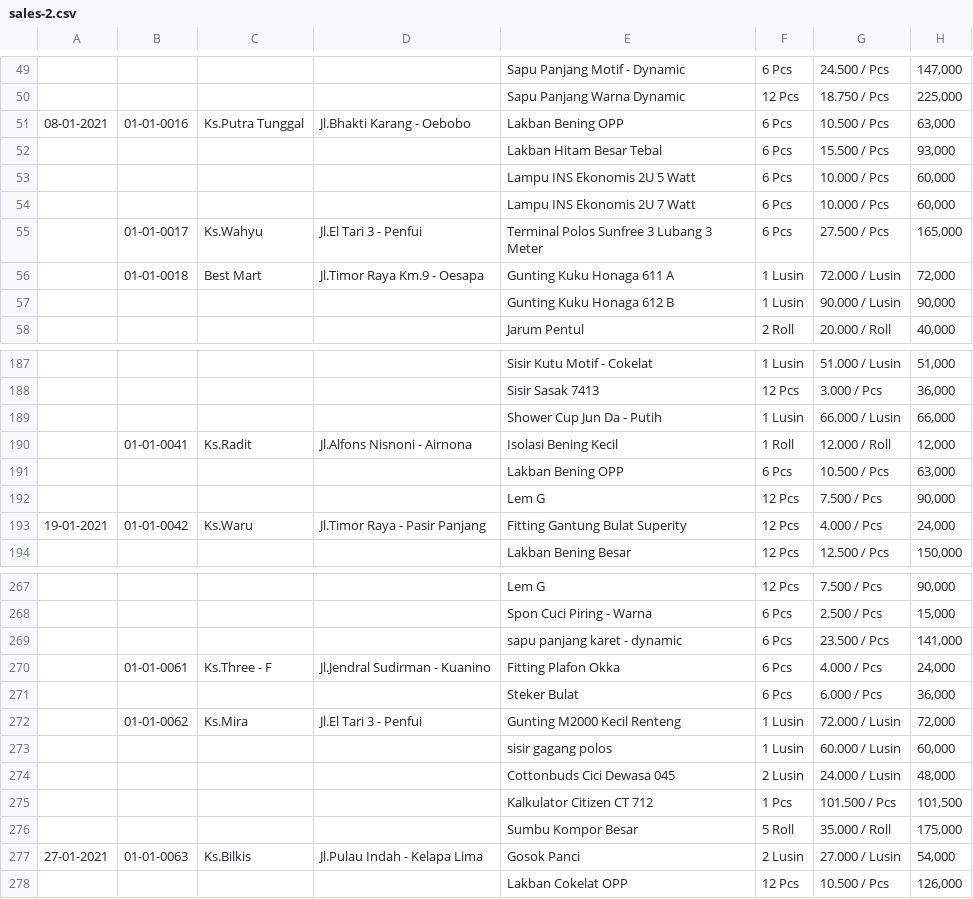
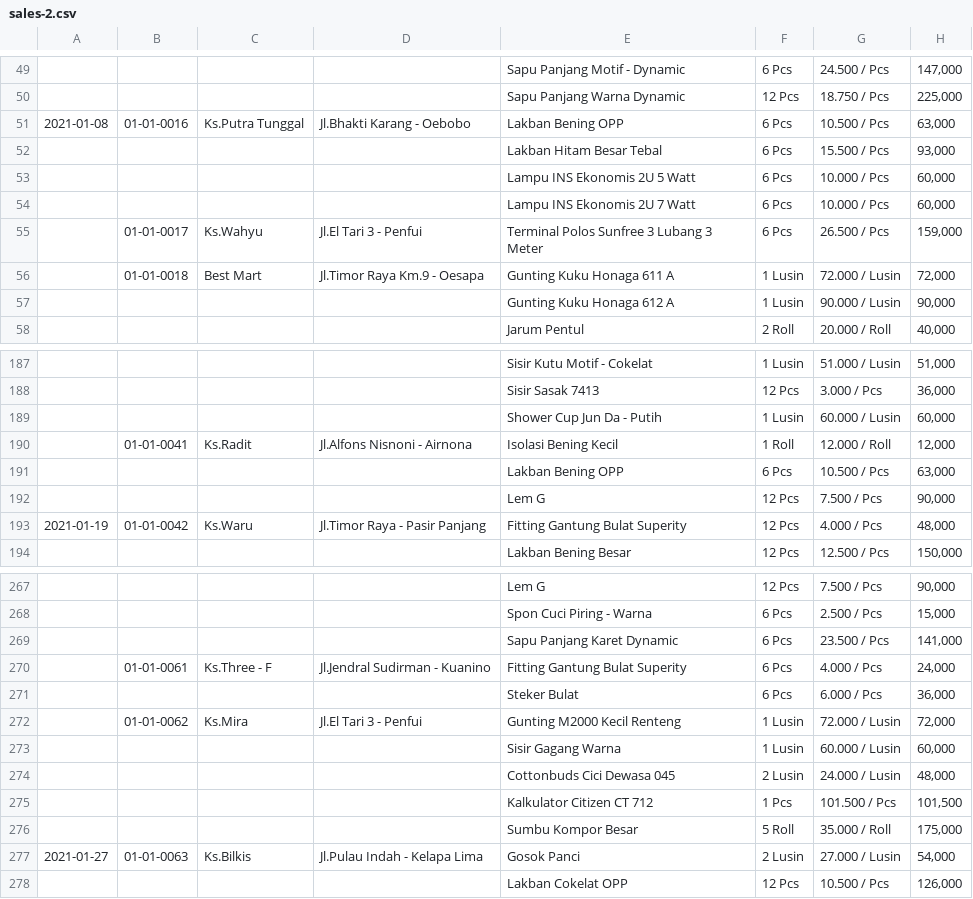
Before and after one commit to below-1/cendana-seed, a CSV file: csv/sales-2.csv, drawn as a sheet; only a part is shown, gaps mark what is left out; the diff covers the shown part only.

```diff
--- a/csv/sales-2.csv
+++ b/csv/sales-2.csv
@@ -50,3 +50,3 @@
 ,,,,"Sapu Panjang Warna Dynamic","12 Pcs","18.750 / Pcs","225,000"
-"08-01-2021","01-01-0016","Ks.Putra Tunggal","Jl.Bhakti Karang - Oebobo","Lakban Bening OPP","6 Pcs","10.500 / Pcs","63,000"
+"2021-01-08","01-01-0016","Ks.Putra Tunggal","Jl.Bhakti Karang - Oebobo","Lakban Bening OPP","6 Pcs","10.500 / Pcs","63,000"
 ,,,,"Lakban Hitam Besar Tebal","6 Pcs","15.500 / Pcs","93,000"
@@ -54,5 +54,5 @@
 ,,,,"Lampu INS Ekonomis 2U 7 Watt","6 Pcs","10.000 / Pcs","60,000"
-,"01-01-0017","Ks.Wahyu","Jl.El Tari 3 - Penfui","Terminal Polos Sunfree 3 Lubang 3 Meter","6 Pcs","27.500 / Pcs","165,000"
+,"01-01-0017","Ks.Wahyu","Jl.El Tari 3 - Penfui","Terminal Polos Sunfree 3 Lubang 3 Meter","6 Pcs","26.500 / Pcs","159,000"
 ,"01-01-0018","Best Mart","Jl.Timor Raya Km.9 - Oesapa","Gunting Kuku Honaga 611 A","1 Lusin","72.000 / Lusin","72,000"
-,,,,"Gunting Kuku Honaga 612 B","1 Lusin","90.000 / Lusin","90,000"
+,,,,"Gunting Kuku Honaga 612 A","1 Lusin","90.000 / Lusin","90,000"
 ,,,,"Jarum Pentul","2 Roll","20.000 / Roll","40,000"
@@ -188,3 +188,3 @@
 ,,,,"Sisir Sasak 7413","12 Pcs","3.000 / Pcs","36,000"
-,,,,"Shower Cup Jun Da - Putih","1 Lusin","66.000 / Lusin","66,000"
+,,,,"Shower Cup Jun Da - Putih","1 Lusin","60.000 / Lusin","60,000"
 ,"01-01-0041","Ks.Radit","Jl.Alfons Nisnoni - Airnona","Isolasi Bening Kecil","1 Roll","12.000 / Roll","12,000"
@@ -192,3 +192,3 @@
 ,,,,"Lem G","12 Pcs","7.500 / Pcs","90,000"
-"19-01-2021","01-01-0042","Ks.Waru","Jl.Timor Raya - Pasir Panjang","Fitting Gantung Bulat Superity","12 Pcs","4.000 / Pcs","24,000"
+"2021-01-19","01-01-0042","Ks.Waru","Jl.Timor Raya - Pasir Panjang","Fitting Gantung Bulat Superity","12 Pcs","4.000 / Pcs","48,000"
 ,,,,"Lakban Bening Besar","12 Pcs","12.500 / Pcs","150,000"
@@ -268,7 +268,7 @@
 ,,,,"Spon Cuci Piring - Warna","6 Pcs","2.500 / Pcs","15,000"
-,,,,"sapu panjang karet - dynamic","6 Pcs","23.500 / Pcs","141,000"
-,"01-01-0061","Ks.Three - F","Jl.Jendral Sudirman - Kuanino","Fitting Plafon Okka","6 Pcs","4.000 / Pcs","24,000"
+,,,,"Sapu Panjang Karet Dynamic","6 Pcs","23.500 / Pcs","141,000"
+,"01-01-0061","Ks.Three - F","Jl.Jendral Sudirman - Kuanino","Fitting Gantung Bulat Superity","6 Pcs","4.000 / Pcs","24,000"
 ,,,,"Steker Bulat","6 Pcs","6.000 / Pcs","36,000"
 ,"01-01-0062","Ks.Mira","Jl.El Tari 3 - Penfui","Gunting M2000 Kecil Renteng","1 Lusin","72.000 / Lusin","72,000"
-,,,,"sisir gagang polos","1 Lusin","60.000 / Lusin","60,000"
+,,,,"Sisir Gagang Warna","1 Lusin","60.000 / Lusin","60,000"
 ,,,,"Cottonbuds Cici Dewasa 045","2 Lusin","24.000 / Lusin","48,000"
@@ -276,3 +276,3 @@
 ,,,,"Sumbu Kompor Besar","5 Roll","35.000 / Roll","175,000"
-"27-01-2021","01-01-0063","Ks.Bilkis","Jl.Pulau Indah - Kelapa Lima","Gosok Panci","2 Lusin","27.000 / Lusin","54,000"
+"2021-01-27","01-01-0063","Ks.Bilkis","Jl.Pulau Indah - Kelapa Lima","Gosok Panci","2 Lusin","27.000 / Lusin","54,000"
 ,,,,"Lakban Cokelat OPP","12 Pcs","10.500 / Pcs","126,000"
```
Also changed, not shown: 22 edited cells elsewhere in this file, csv/purchases.csv, 14 other files.
